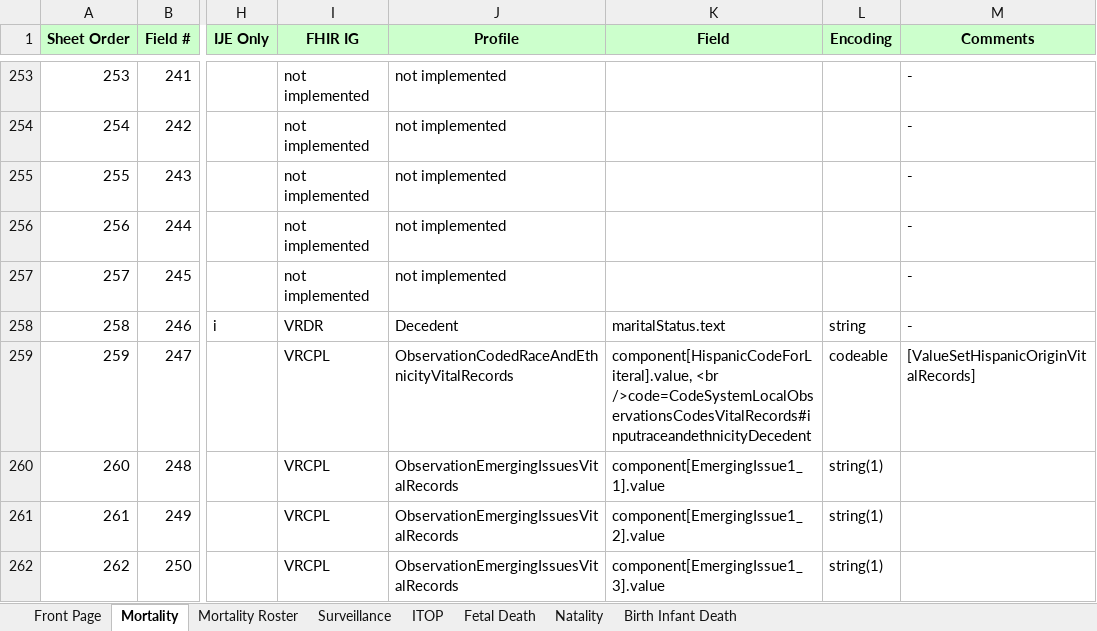
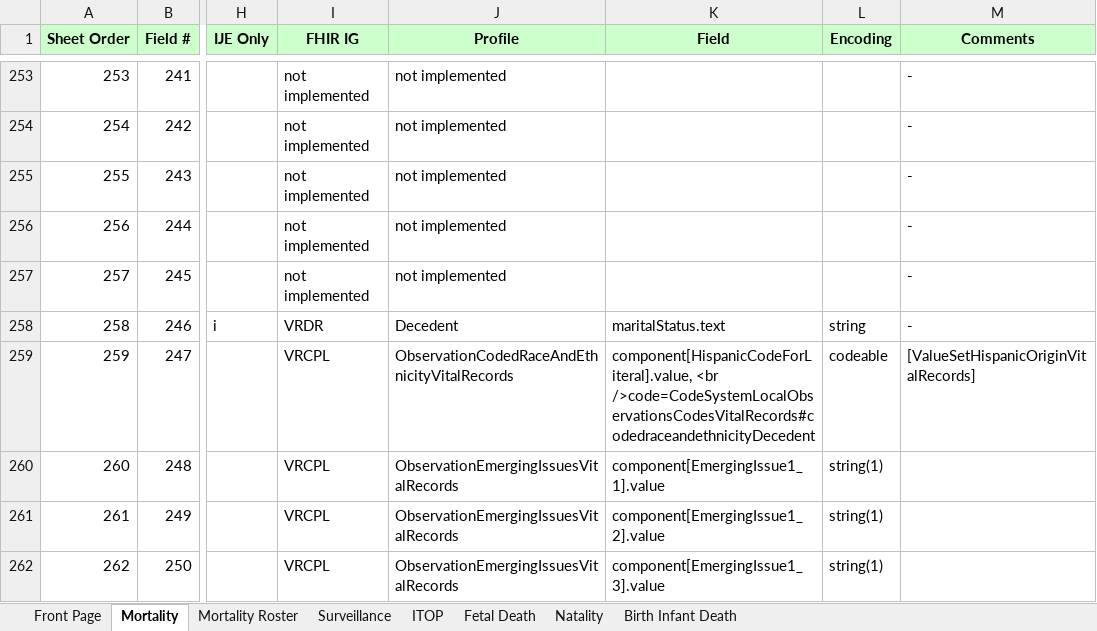
Before and after one commit to HL7/fhir-bfdr, an Excel workbook: input/images/IJE_File_Layouts_and_FHIR_Mapping_24-06-21.xlsx, sheet Mortality, drawn as a sheet; only a part is shown, gaps mark what is left out; values as stored, in another font and other column widths than the file's, no borders; the diff covers the shown part only; the diff names each change by its address in the sheet, - before the commit and + after, or states it on an @@ line.

Commit message:
DD with coded ethnicity + gender

```diff
--- a/input/images/IJE_File_Layouts_and_FHIR_Mapping_24-06-21.xlsx (sheet Mortality)
+++ b/input/images/IJE_File_Layouts_and_FHIR_Mapping_24-06-21.xlsx (sheet Mortality)
-K259 (Field): component[HispanicCodeForLiteral].value, <br />code=CodeSystemLocalObservationsCodesVitalRecords#inputraceandethnicityDecedent
+K259 (Field): component[HispanicCodeForLiteral].value, <br />code=CodeSystemLocalObservationsCodesVitalRecords#codedraceandethnicityDecedent
```
Also changed, not shown: 18 edited cells elsewhere in this sheet, sheet Natality, sheet Fetal Death, 5 other files.
